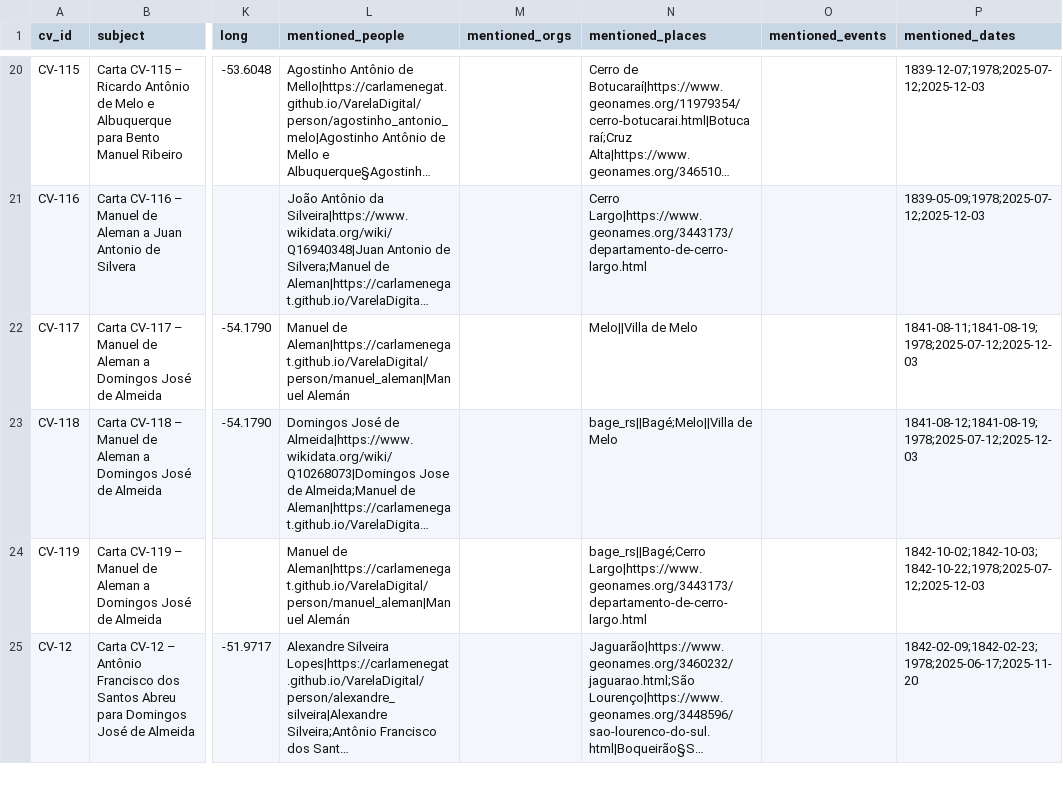
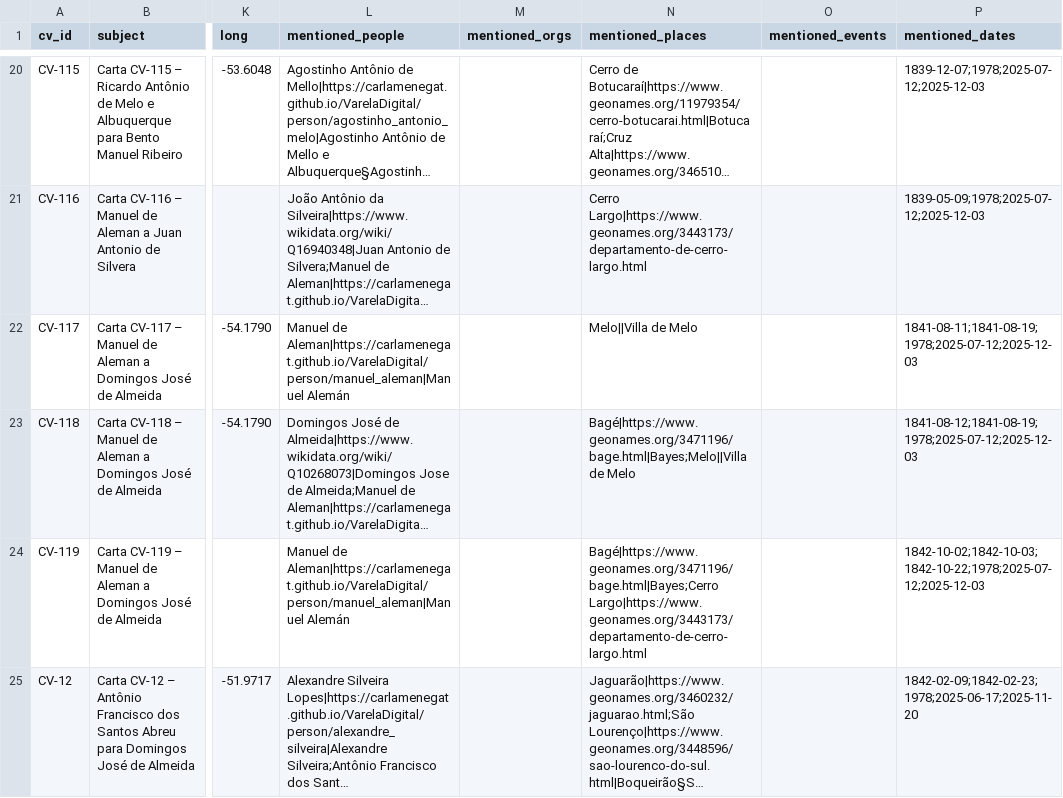
Before and after one commit to CarlaMenegat/VarelaDigital, a CSV file: data/metadata/metadata_all.csv, drawn as a sheet; only a part is shown, gaps mark what is left out; long unchanged cells end in …; the diff covers the shown part only; the diff names each change by its address in the sheet, - before the commit and + after, or states it on an @@ line.

```diff
--- a/data/metadata/metadata_all.csv
+++ b/data/metadata/metadata_all.csv
-N23 (mentioned_places): bage_rs||Bagé;Melo||Villa de Melo
+N23 (mentioned_places): Bagé|https://www.geonames.org/3471196/bage.html|Bayes;Melo||Villa de Melo
-N24 (mentioned_places): bage_rs||Bagé;Cerro Largo|https://www.geonames.org/3443173/departamento-de-cerro-largo.html
+N24 (mentioned_places): Bagé|https://www.geonames.org/3471196/bage.html|Bayes;Cerro Largo|https://www.geonames.org/3443173/departamento-de-cerro-largo.html
```
Also changed, not shown: 69 edited cells elsewhere in this file, 51 other files.
